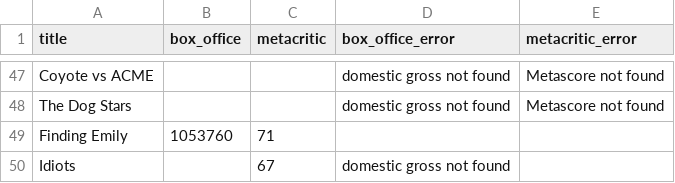
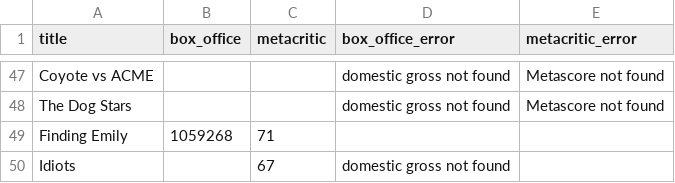
Before and after one commit to damonbayer/big-pic-preview, a CSV file: games/2026-summer/results.csv, drawn as a sheet; only a part is shown, gaps mark what is left out.

```diff
--- a/games/2026-summer/results.csv
+++ b/games/2026-summer/results.csv
@@ -48,3 +48,3 @@ Coyote vs ACME,,,domestic gross not found,Metascore not found
 The Dog Stars,,,domestic gross not found,Metascore not found
-Finding Emily,1053760,71,,
+Finding Emily,1059268,71,,
 Idiots,,67,domestic gross not found,
```
Also changed, not shown: 2 other files.
